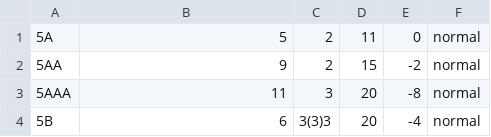
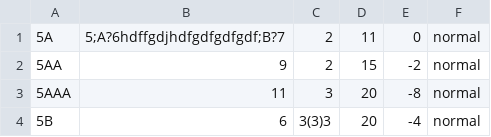
Before and after one commit to Vib3x/Frame_Trap, a CSV file: app/src/main/assets/p4au/akihiko.csv, drawn as a sheet; only a part is shown.

Commit message:
added some data

```diff
--- a/app/src/main/assets/p4au/akihiko.csv
+++ b/app/src/main/assets/p4au/akihiko.csv
@@ -1,2 +1,2 @@
-5A,5,2,11,0,normal
+5A,5;A?6hdffgdjhdfgdfgdfgdf;B?7,2,11,0,normal
 5AA,9,2,15,-2,normal
```
Also changed, not shown: app/src/main/assets/p4au/characters.csv, 3 other files.
